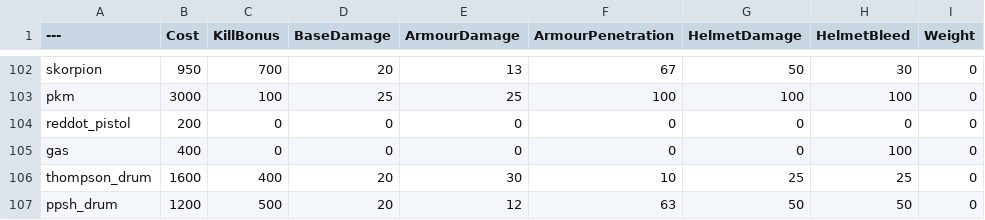
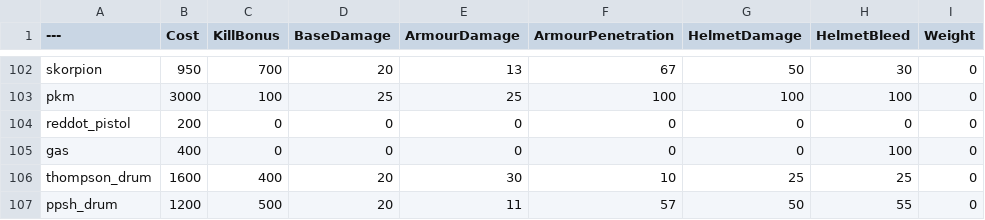
Before and after one commit to Mafuyu03/BalancingTable, a CSV file: BalancingTable.csv, drawn as a sheet; only a part is shown, gaps mark what is left out; the diff names each change by its address in the sheet, - before the commit and + after, or states it on an @@ line.

Commit message:
Update BalancingTable.csv

```diff
--- a/BalancingTable.csv
+++ b/BalancingTable.csv
-E107 (ArmourDamage): 12
+E107 (ArmourDamage): 11
-F107 (ArmourPenetration): 63
+F107 (ArmourPenetration): 57
-H107 (HelmetBleed): 50
+H107 (HelmetBleed): 55
```
